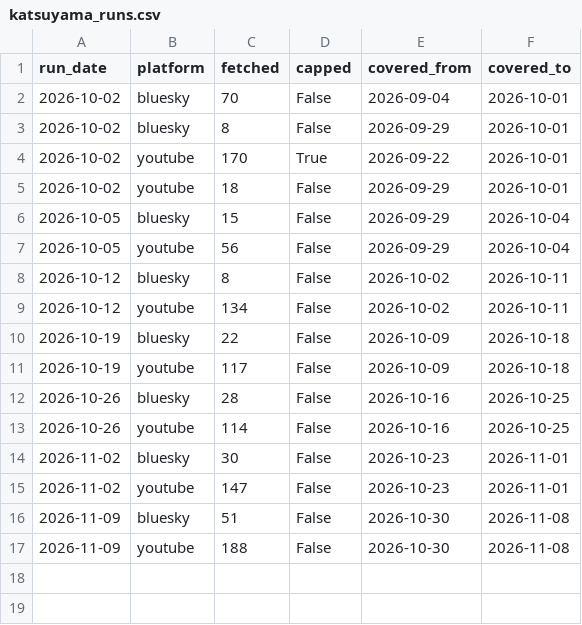
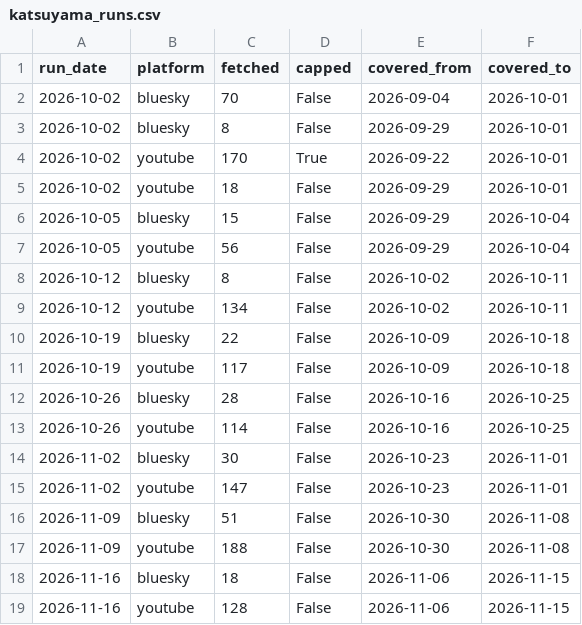
Before and after one commit to dhde-tourism-ai/dhde-preprocessing-model, a CSV file: social/katsuyama_runs.csv, drawn as a sheet.

```diff
--- a/social/katsuyama_runs.csv
+++ b/social/katsuyama_runs.csv
@@ -17 +17,3 @@ run_date,platform,fetched,capped,covered_from,covered_to
 2026-11-09,youtube,188,False,2026-10-30,2026-11-08
+2026-11-16,bluesky,18,False,2026-11-06,2026-11-15
+2026-11-16,youtube,128,False,2026-11-06,2026-11-15
```
Also changed, not shown: social/awara_onsen.csv, social/awara_onsen_runs.csv, 9 other files.
